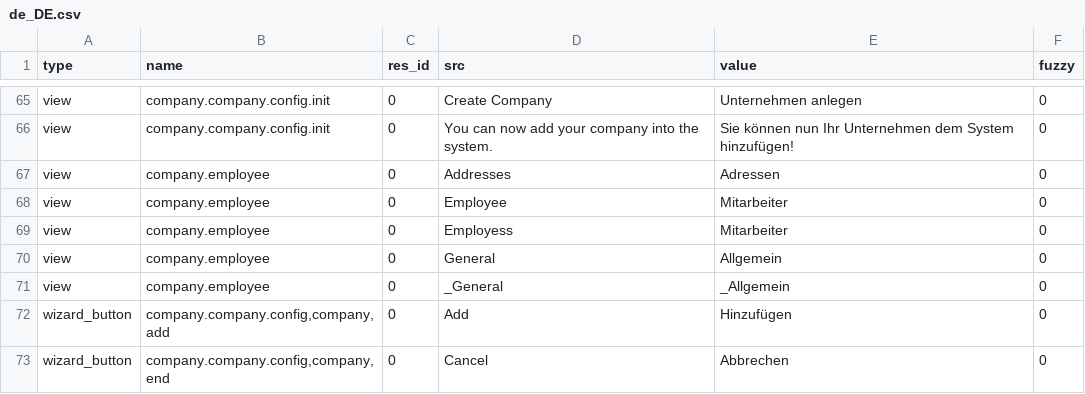
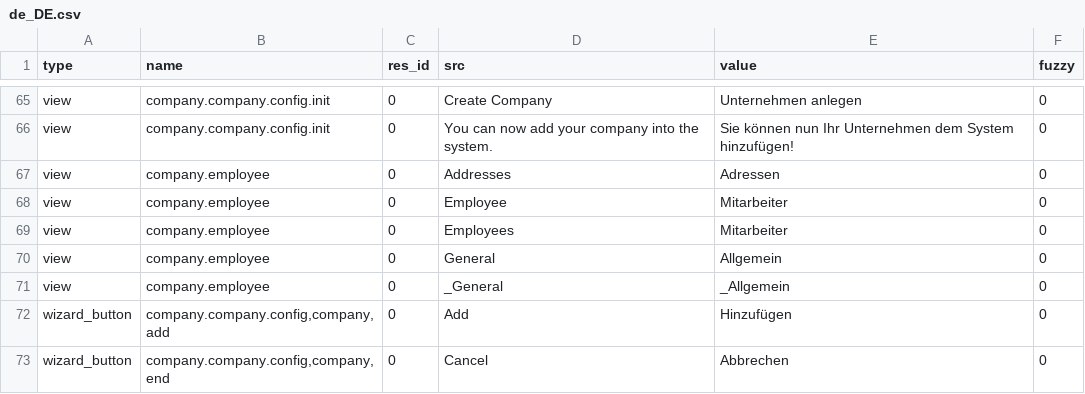
Before and after one commit to coopengo/company, a CSV file: de_DE.csv, drawn as a sheet; only a part is shown, gaps mark what is left out.

Commit message:
Fixing typo.

```diff
--- a/de_DE.csv
+++ b/de_DE.csv
@@ -68,3 +68,3 @@ view,company.employee,0,Addresses,Adressen,0
 view,company.employee,0,Employee,Mitarbeiter,0
-view,company.employee,0,Employess,Mitarbeiter,0
+view,company.employee,0,Employees,Mitarbeiter,0
 view,company.employee,0,General,Allgemein,0
```
Also changed, not shown: es_CO.csv, es_ES.csv, 2 other files.
